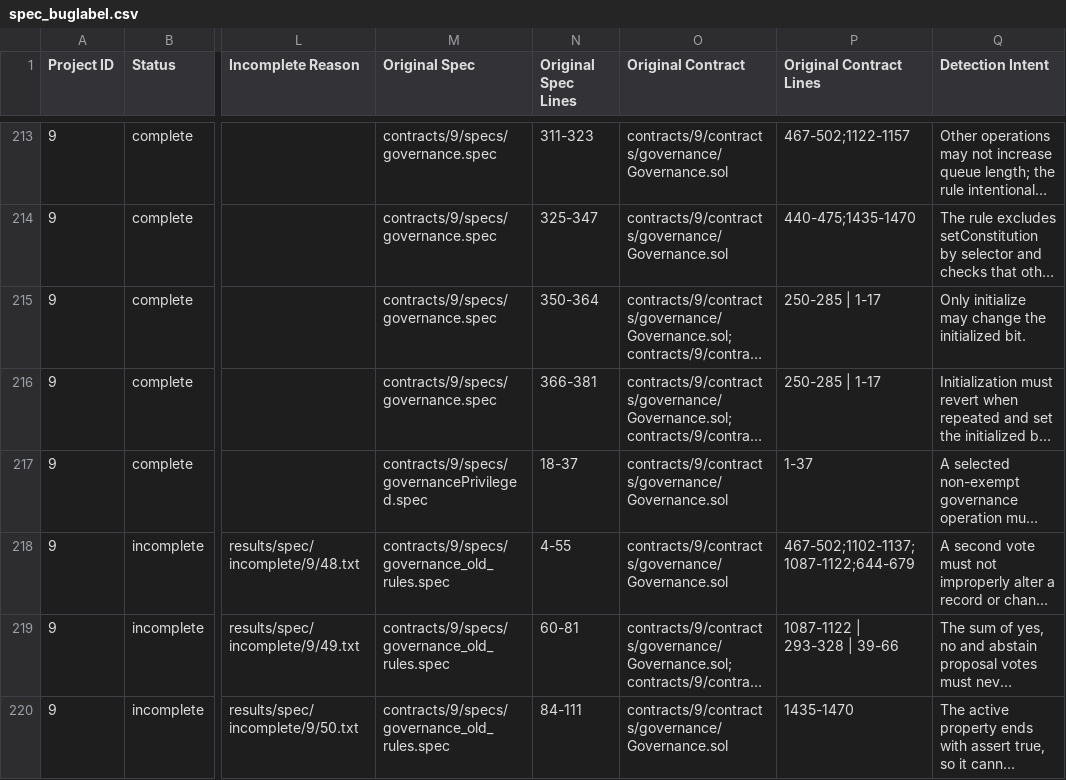
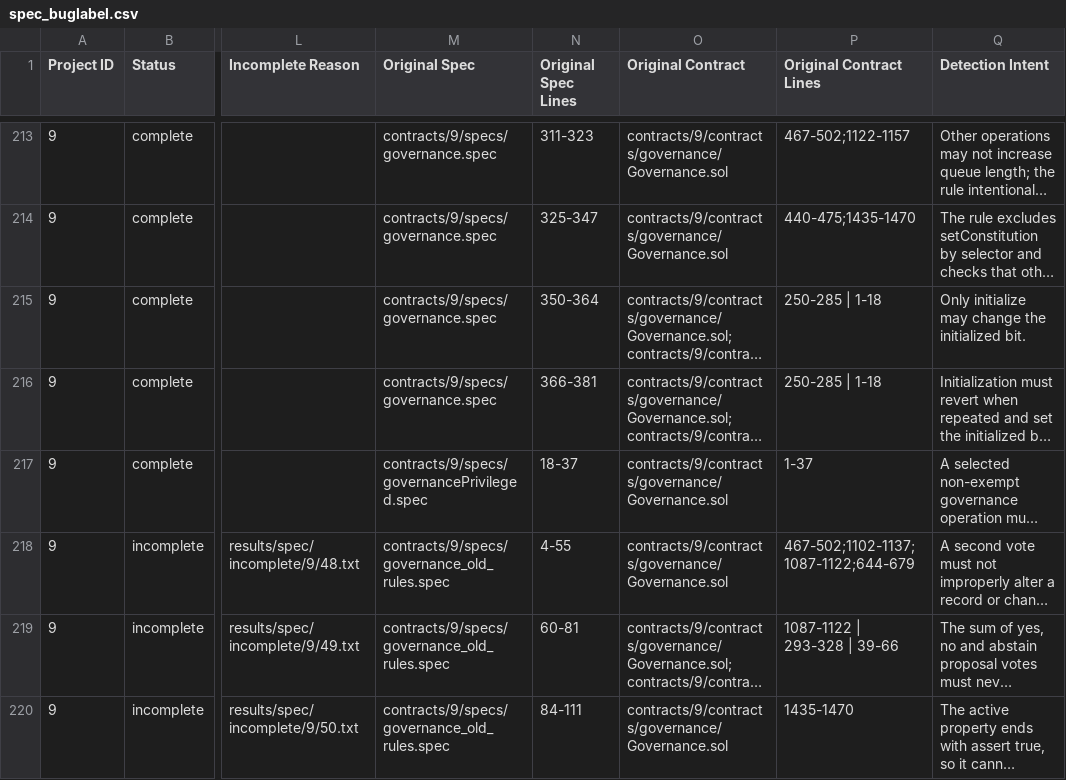
Before and after one commit to matheus-junio-da-silva/Web3Bugs, a CSV file: Web3Bugs-certora/results/spec/spec_buglabel.csv, drawn as a sheet; only a part is shown, gaps mark what is left out; long unchanged cells end in …; the diff names each change by its address in the sheet, - before the commit and + after, or states it on an @@ line.

Commit message:
catalog(p9): reconcile Initializable original line intervals for examples 45-46

```diff
--- a/Web3Bugs-certora/results/spec/spec_buglabel.csv
+++ b/Web3Bugs-certora/results/spec/spec_buglabel.csv
-P215:P216 (Original Contract Lines): 250-285 | 1-17
+P215:P216 (Original Contract Lines): 250-285 | 1-18
```
